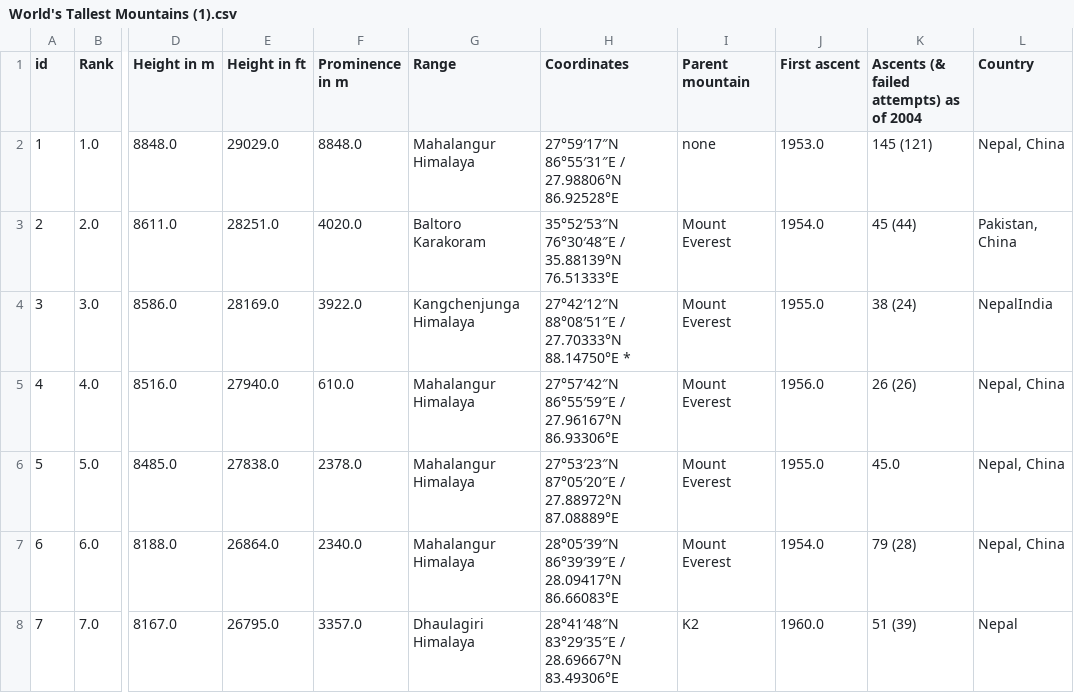
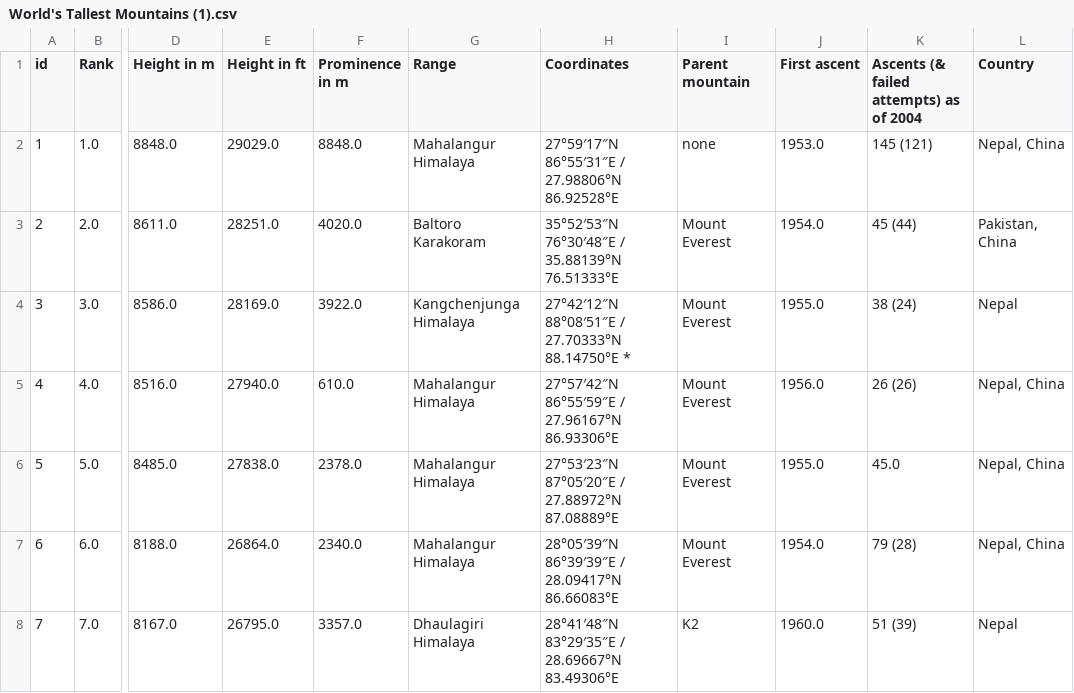
Before and after one commit to blair-mcavoy/DataFiles, a CSV file: World's Tallest Mountains (1).csv, drawn as a sheet; only a part is shown, gaps mark what is left out; the diff names each change by its address in the sheet, - before the commit and + after, or states it on an @@ line.

Commit message:
Update World's Tallest Mountains (1).csv

```diff
--- a/World's Tallest Mountains (1).csv
+++ b/World's Tallest Mountains (1).csv
-L4 (Country): NepalIndia
+L4 (Country): Nepal
```
